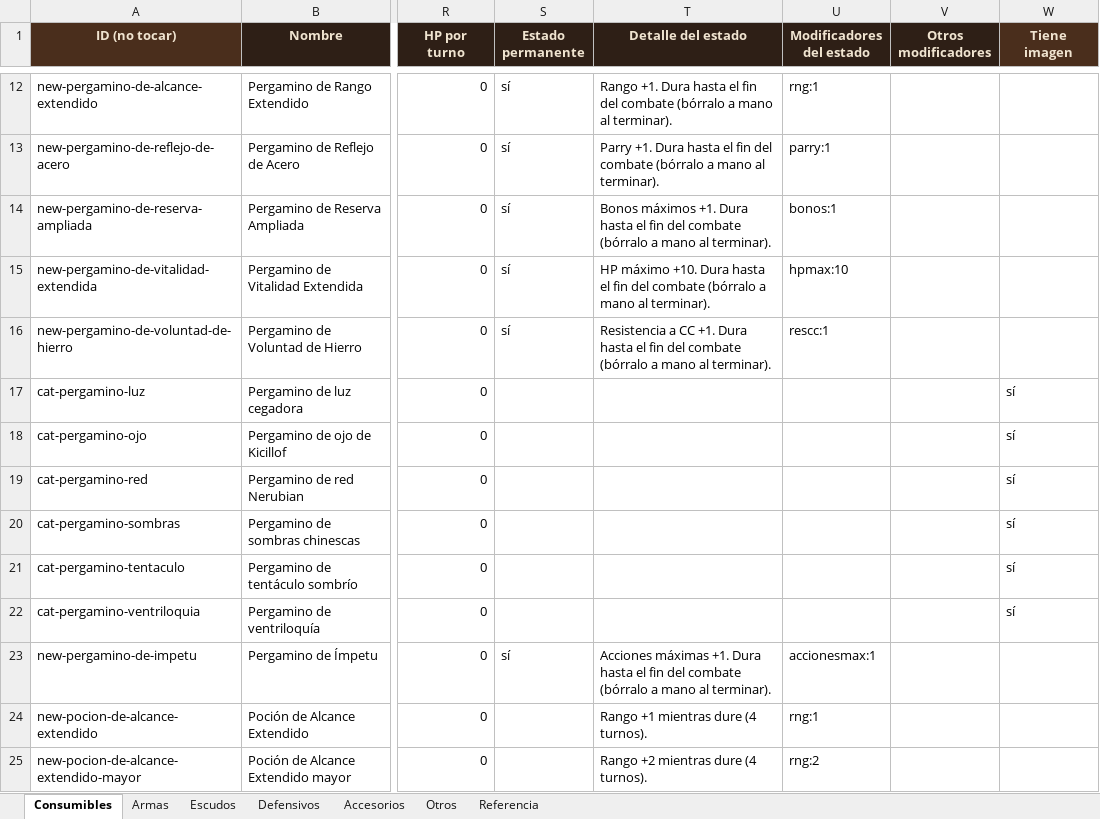
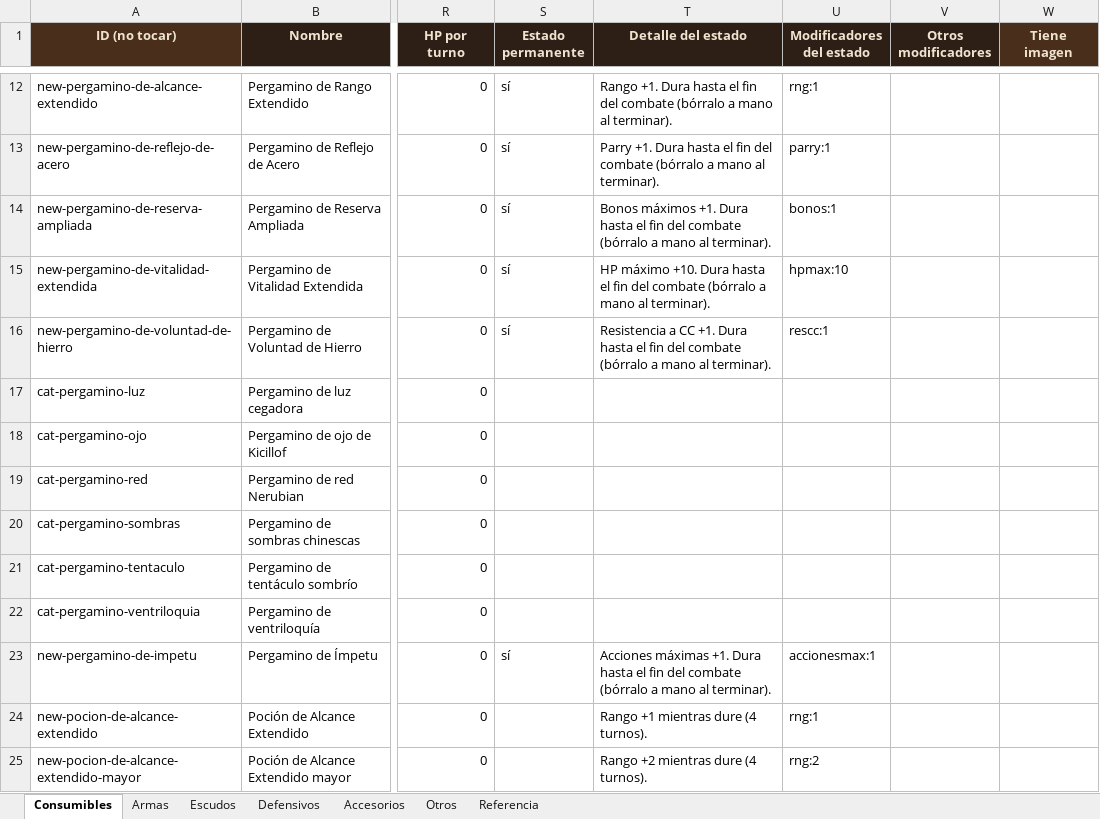
Before and after one commit to elsauloel/rolpintoista, an Excel workbook: assets/catalogo.xlsx, sheet Consumibles, drawn as a sheet; only a part is shown, gaps mark what is left out; values as stored, in another font and other column widths than the file's, no borders; the diff covers the shown part only; the diff names each change by its address in the sheet, - before the commit and + after, or states it on an @@ line.

```diff
--- a/assets/catalogo.xlsx (sheet Consumibles)
+++ b/assets/catalogo.xlsx (sheet Consumibles)
-W17:W22 (Tiene imagen): sí
+W17:W22 (Tiene imagen): (empty)
```
Also changed, not shown: 18 edited cells elsewhere in this sheet, sheet Armas, sheet Escudos, sheet Referencia, 19 other files.
